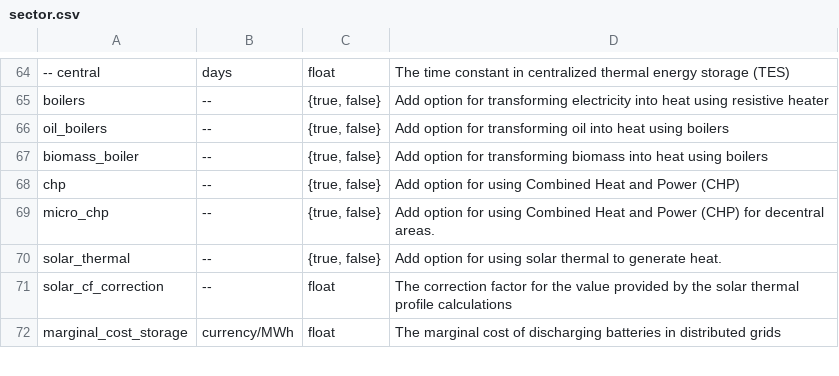
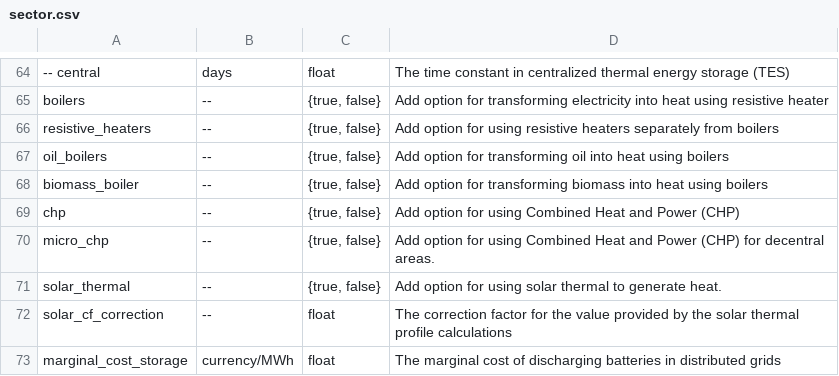
Before and after one commit to Luca2299/pypsa-eur, a CSV file: doc/configtables/sector.csv, drawn as a sheet; only a part is shown, gaps mark what is left out; the diff names each change by its address in the sheet, - before the commit and + after, or states it on an @@ line.

Commit message:
update configtable by adding resistive_heaters

```diff
--- a/doc/configtables/sector.csv
+++ b/doc/configtables/sector.csv
+row 66: resistive_heaters | -- | {true, false} | Add option for using resistive heaters separately from boilers
```
